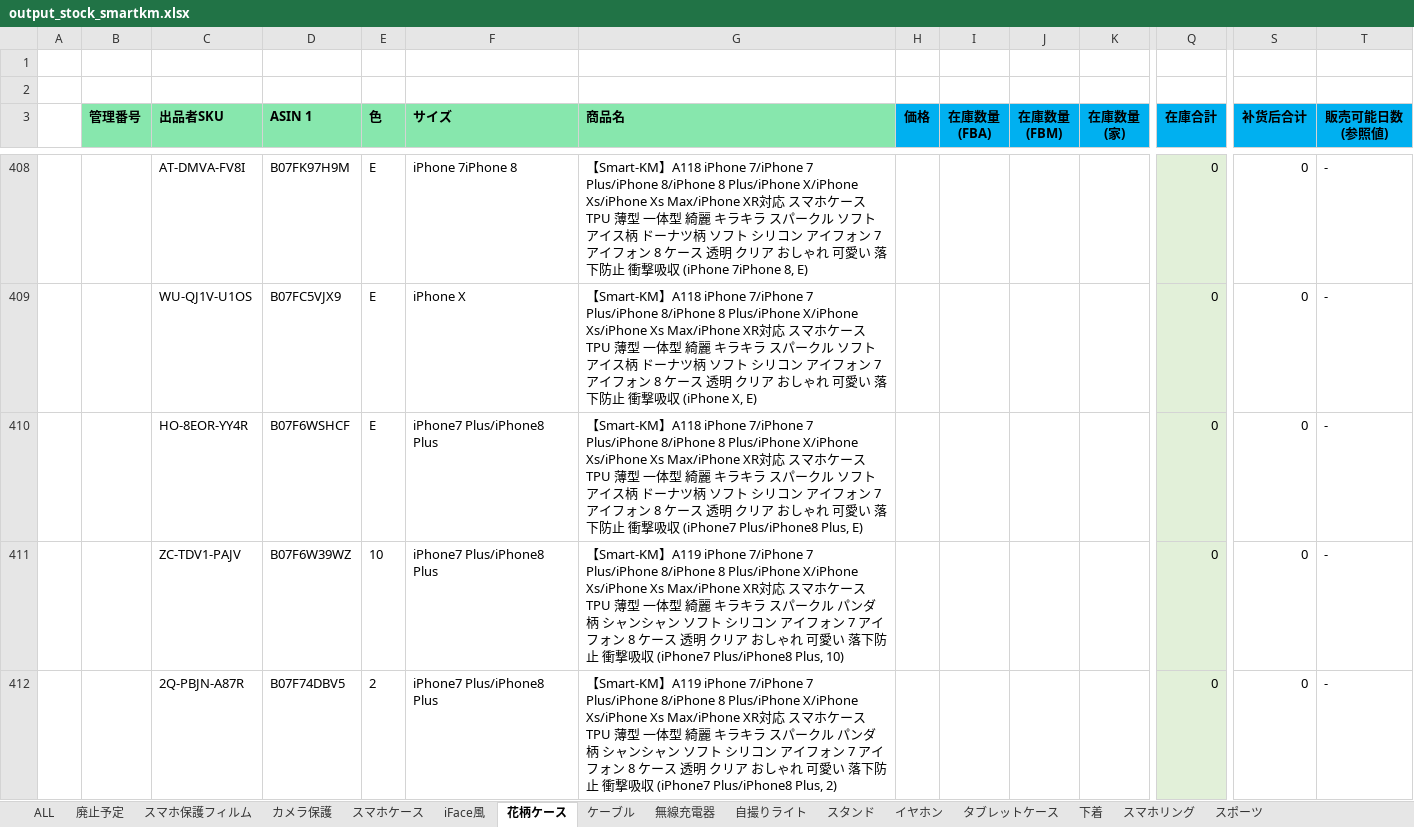
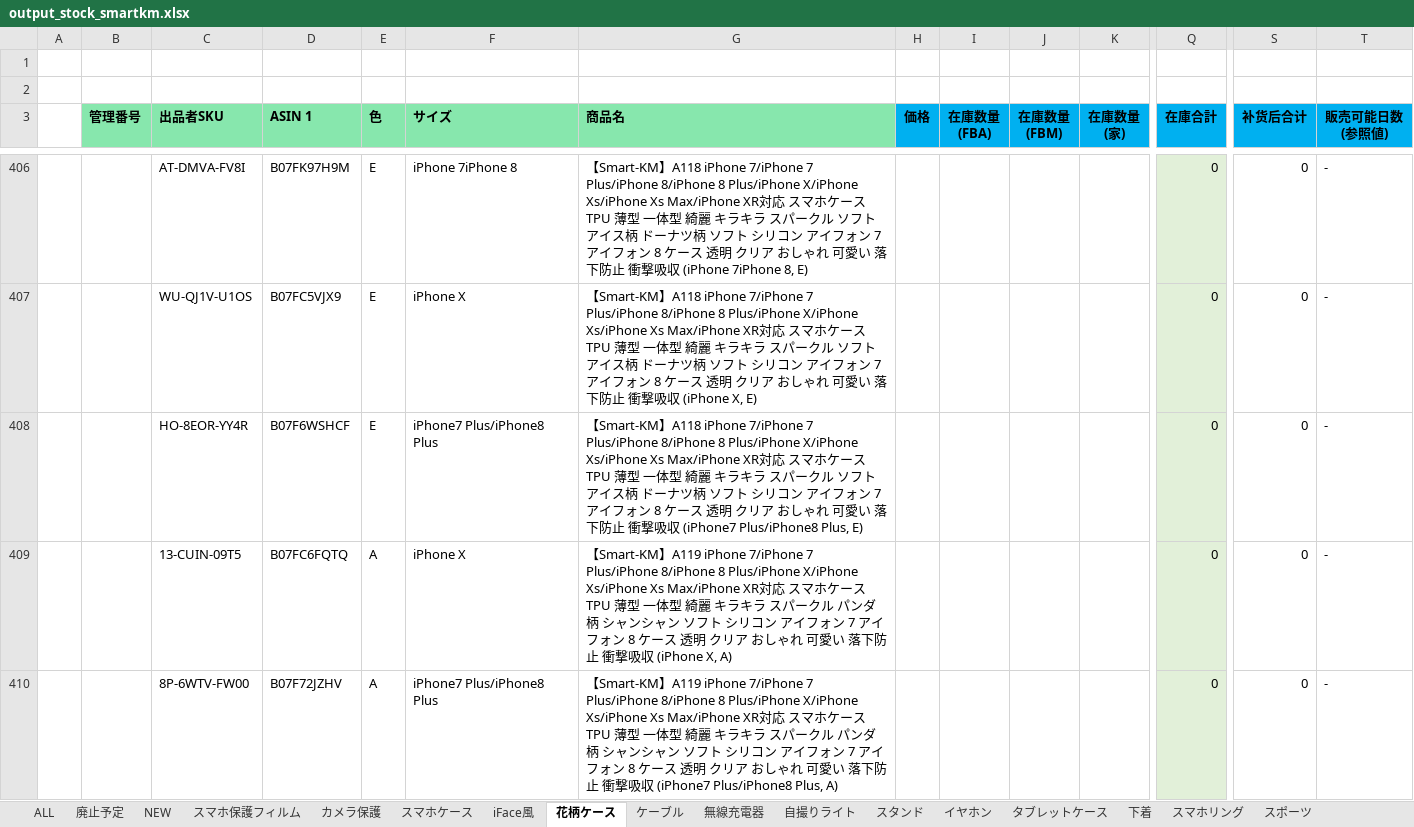
Before and after one commit to brussliu/smartinfo, an Excel workbook: WEB-INF/efw/storage/templates/output_stock_smartkm.xlsx, sheet 花柄ケース, drawn as a sheet; only a part is shown, gaps mark what is left out; the shorter side is filled out with more unchanged rows; values as stored, in another font and other column widths than the file's, no borders; conditional formats not drawn; rows hold the shown columns only; the diff covers the shown part only; the diff names each change by its address in the sheet, - before the commit and + after, or states it on an @@ line.

```diff
--- a/WEB-INF/efw/storage/templates/output_stock_smartkm.xlsx (sheet 花柄ケース)
+++ b/WEB-INF/efw/storage/templates/output_stock_smartkm.xlsx (sheet 花柄ケース)
+sheet tab: NEW
-row 411:  |  | ZC-TDV1-PAJV | B07F6W39WZ | 10 | iPhone7 Plus/iPhone8 Plus | 【Smart-KM】A119 iPhone 7/iPhone 7 Plus/iPhone 8/iPhone 8 Plus/iPhone X/iPhone Xs/iPhone Xs Max/iPhone XR対応 スマホケース TPU 薄型 一体型 綺麗 キラキラ スパークル パンダ柄 シャンシャン ソフト シリコン アイフォン 7 アイフォン 8 ケース 透明 クリア おしゃれ 可愛い 落下防止 衝撃吸収 (iPhone7 Plus/iPhone8 Plus, 10) |  |  |  |  | 0 | 0 | -
-row 412:  |  | 2Q-PBJN-A87R | B07F74DBV5 | 2 | iPhone7 Plus/iPhone8 Plus | 【Smart-KM】A119 iPhone 7/iPhone 7 Plus/iPhone 8/iPhone 8 Plus/iPhone X/iPhone Xs/iPhone Xs Max/iPhone XR対応 スマホケース TPU 薄型 一体型 綺麗 キラキラ スパークル パンダ柄 シャンシャン ソフト シリコン アイフォン 7 アイフォン 8 ケース 透明 クリア おしゃれ 可愛い 落下防止 衝撃吸収 (iPhone7 Plus/iPhone8 Plus, 2) |  |  |  |  | 0 | 0 | -
```
Also changed, not shown: 13 removed rows elsewhere in this sheet, sheet ALL, sheet iFace風, sheet カメラ保護, sheet 自撮りライト, sheet 廃止予定, sheet 下着, formulas that keep their value, 1 other file.
